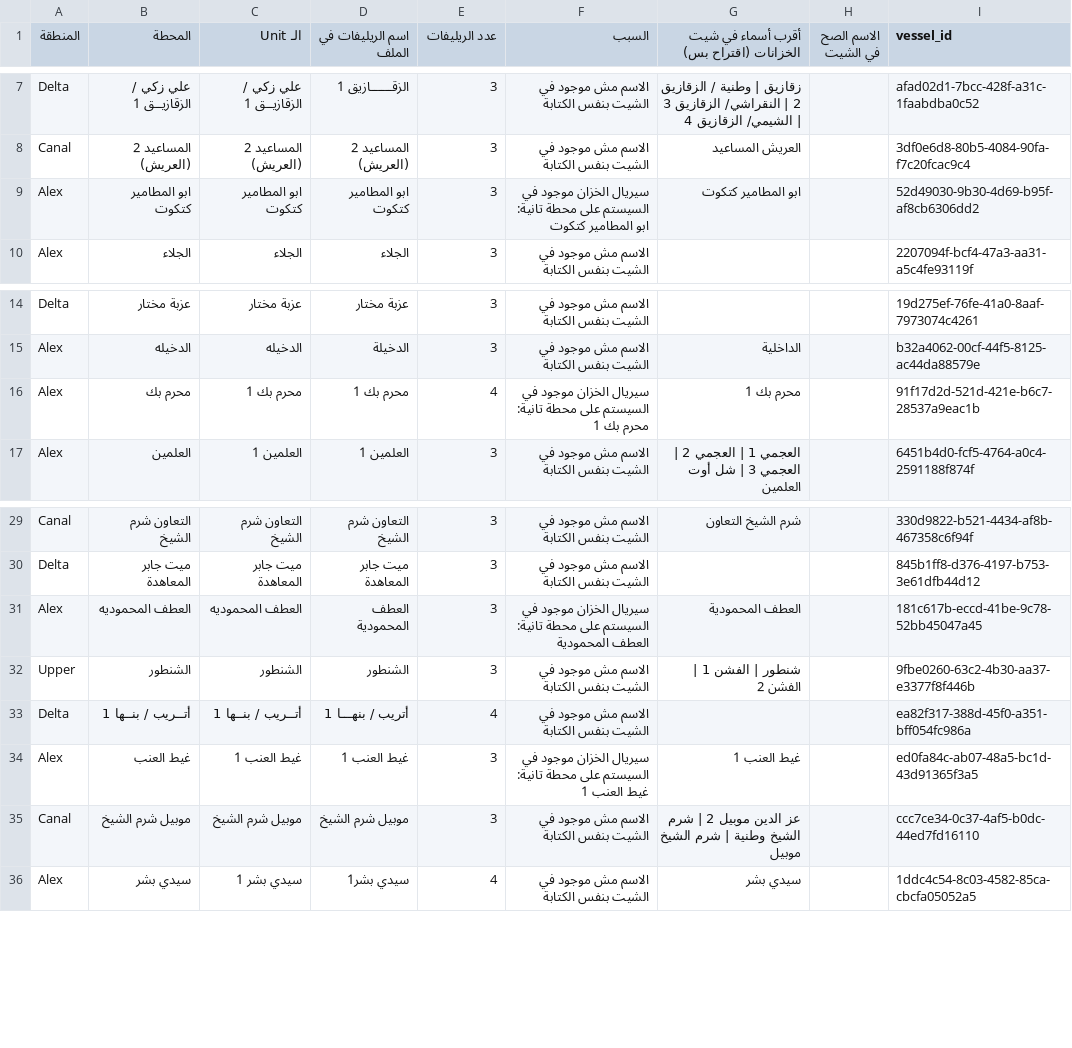
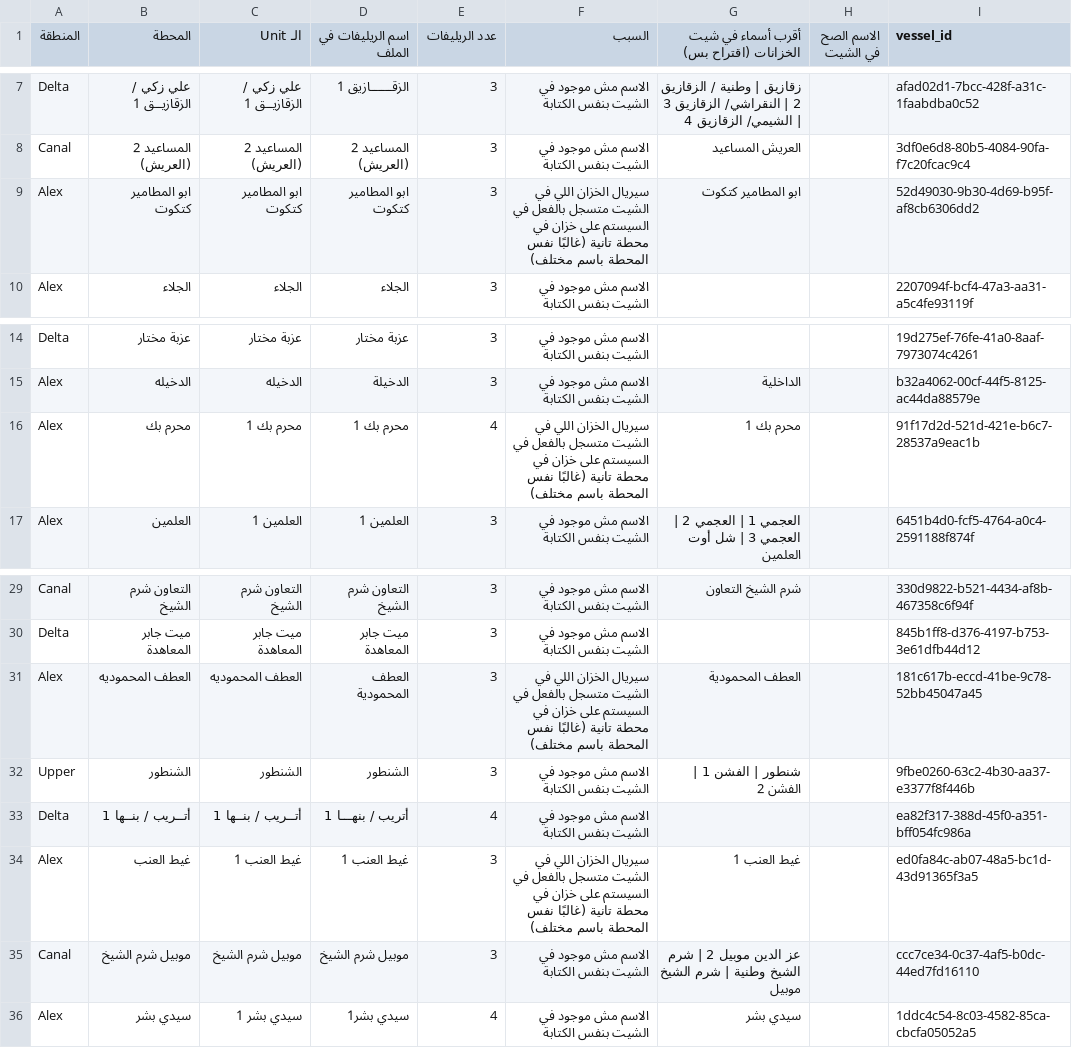
Before and after one commit to theknight87/CNG-Station-Management, a CSV file: srv-placeholder-vessels-unmatched.csv, drawn as a sheet; only a part is shown, gaps mark what is left out.

```diff
--- a/srv-placeholder-vessels-unmatched.csv
+++ b/srv-placeholder-vessels-unmatched.csv
@@ -8,3 +8,3 @@ Delta,علي زكي / الزقازيــق 1,علي زكي / الزقازيــ
 Canal,المساعيد 2 (العريش),المساعيد 2 (العريش),المساعيد 2 (العريش),3,الاسم مش موجود في الشيت بنفس الكتابة,العريش المساعيد,,3df0e6d8-80b5-4084-90fa-f7c20fcac9c4
-Alex,ابو المطامير كتكوت,ابو المطامير كتكوت,ابو المطامير كتكوت,3,سيريال الخزان موجود في السيستم على محطة تانية:  ابو المطامير كتكوت, ابو المطامير كتكوت,,52d49030-9b30-4d69-b95f-af8cb6306dd2
+Alex,ابو المطامير كتكوت,ابو المطامير كتكوت,ابو المطامير كتكوت,3,سيريال الخزان اللي في الشيت متسجل بالفعل في السيستم على خزان في محطة تانية (غالبًا نفس المحطة باسم مختلف), ابو المطامير كتكوت,,52d49030-9b30-4d69-b95f-af8cb6306dd2
 Alex,الجلاء,الجلاء,الجلاء,3,الاسم مش موجود في الشيت بنفس الكتابة,,,2207094f-bcf4-47a3-aa31-a5c4fe93119f
@@ -15,3 +15,3 @@ Delta,عزبة مختار,عزبة مختار,عزبة مختار,3,الاسم
 Alex,الدخيله,الدخيله,الدخيلة,3,الاسم مش موجود في الشيت بنفس الكتابة,الداخلية,,b32a4062-00cf-44f5-8125-ac44da88579e
-Alex,محرم بك,محرم بك 1,محرم بك 1,4,سيريال الخزان موجود في السيستم على محطة تانية:  محرم بك 1, محرم بك 1,,91f17d2d-521d-421e-b6c7-28537a9eac1b
+Alex,محرم بك,محرم بك 1,محرم بك 1,4,سيريال الخزان اللي في الشيت متسجل بالفعل في السيستم على خزان في محطة تانية (غالبًا نفس المحطة باسم مختلف), محرم بك 1,,91f17d2d-521d-421e-b6c7-28537a9eac1b
 Alex,العلمين,العلمين 1,العلمين 1,3,الاسم مش موجود في الشيت بنفس الكتابة,العجمي 1 | العجمي 2 | العجمي 3 | شل أوت العلمين ,,6451b4d0-fcf5-4764-a0c4-2591188f874f
@@ -30,6 +30,6 @@ Canal,التعاون شرم الشيخ,التعاون شرم الشيخ,التع
 Delta,ميت جابر المعاهدة,ميت جابر المعاهدة,ميت جابر المعاهدة,3,الاسم مش موجود في الشيت بنفس الكتابة,,,845b1ff8-d376-4197-b753-3e61dfb44d12
-Alex,العطف المحموديه,العطف المحموديه,العطف المحمودية,3,سيريال الخزان موجود في السيستم على محطة تانية: العطف المحمودية ,العطف المحمودية ,,181c617b-eccd-41be-9c78-52bb45047a45
+Alex,العطف المحموديه,العطف المحموديه,العطف المحمودية,3,سيريال الخزان اللي في الشيت متسجل بالفعل في السيستم على خزان في محطة تانية (غالبًا نفس المحطة باسم مختلف),العطف المحمودية ,,181c617b-eccd-41be-9c78-52bb45047a45
 Upper,الشنطور,الشنطور,الشنطور,3,الاسم مش موجود في الشيت بنفس الكتابة,شنطور | الفشن 1 | الفشن 2,,9fbe0260-63c2-4b30-aa37-e3377f8f446b
 Delta,أتــريب / بنــها 1,أتــريب / بنــها 1,أتريب / بنهـــا 1,4,الاسم مش موجود في الشيت بنفس الكتابة,,,ea82f317-388d-45f0-a351-bff054fc986a
-Alex,غيط العنب,غيط العنب 1,غيط العنب 1,3,سيريال الخزان موجود في السيستم على محطة تانية:  غيط العنب 1, غيط العنب 1,,ed0fa84c-ab07-48a5-bc1d-43d91365f3a5
+Alex,غيط العنب,غيط العنب 1,غيط العنب 1,3,سيريال الخزان اللي في الشيت متسجل بالفعل في السيستم على خزان في محطة تانية (غالبًا نفس المحطة باسم مختلف), غيط العنب 1,,ed0fa84c-ab07-48a5-bc1d-43d91365f3a5
 Canal,موبيل شرم الشيخ,موبيل شرم الشيخ,موبيل شرم الشيخ,3,الاسم مش موجود في الشيت بنفس الكتابة,عز الدين موبيل 2 | شرم الشيخ وطنية | شرم الشيخ موبيل,,ccc7ce34-0c37-4af5-b0dc-44ed7fd16110
```
Also changed, not shown: 2 other files.
